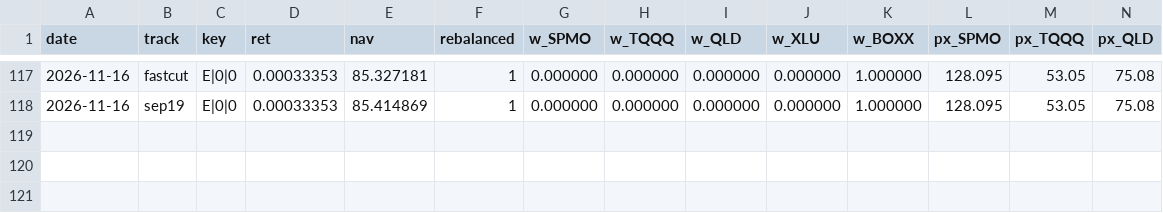
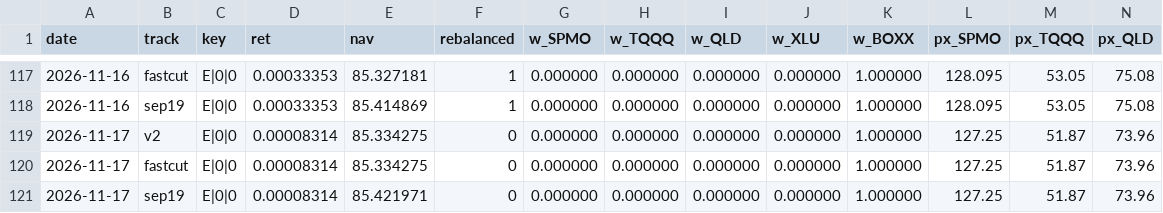
Before and after one commit to xyxyxy33e-sys/Robinhood-stock, a CSV file: data/shadow_tracks.csv, drawn as a sheet; only a part is shown, gaps mark what is left out; rows hold the shown columns only; the diff names each change by its address in the sheet, - before the commit and + after, or states it on an @@ line.

```diff
--- a/data/shadow_tracks.csv
+++ b/data/shadow_tracks.csv
+row 119: 2026-11-17 | v2 | E|0|0 | 0.00008314 | 85.334275 | 0 | 0.000000 | 0.000000 | 0.000000 | 0.000000 | 1.000000 | 127.25 | 51.87 | 73.96
+row 120: 2026-11-17 | fastcut | E|0|0 | 0.00008314 | 85.334275 | 0 | 0.000000 | 0.000000 | 0.000000 | 0.000000 | 1.000000 | 127.25 | 51.87 | 73.96
+row 121: 2026-11-17 | sep19 | E|0|0 | 0.00008314 | 85.421971 | 0 | 0.000000 | 0.000000 | 0.000000 | 0.000000 | 1.000000 | 127.25 | 51.87 | 73.96
```
Also changed, not shown: data/live_closes.csv, data/live_nav_index.csv, 2 other files.
